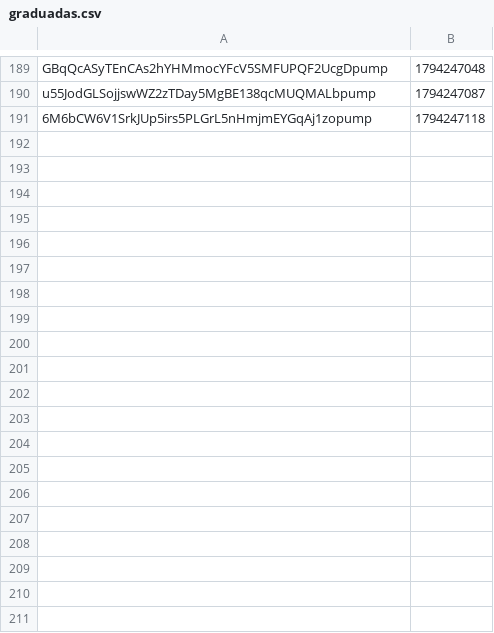
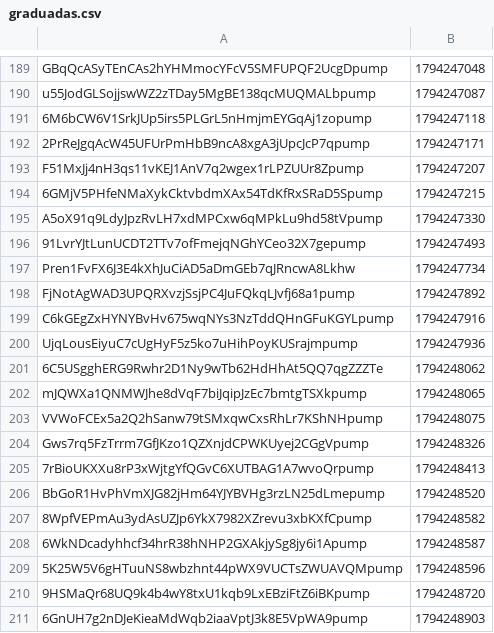
Before and after one commit to organelito23/arturocasas, a CSV file: graduadas.csv, drawn as a sheet; only a part is shown, gaps mark what is left out; the diff names each change by its address in the sheet, - before the commit and + after, or states it on an @@ line.

```diff
--- a/graduadas.csv
+++ b/graduadas.csv
+row 192: 2PrReJgqAcW45UFUrPmHbB9ncA8xgA3jUpcJcP7qpump | 1794247171
+row 193: F51MxJj4nH3qs11vKEJ1AnV7q2wgex1rLPZUUr8Zpump | 1794247207
+row 194: 6GMjV5PHfeNMaXykCktvbdmXAx54TdKfRxSRaD5Spump | 1794247215
+row 195: A5oX91q9LdyJpzRvLH7xdMPCxw6qMPkLu9hd58tVpump | 1794247330
+row 196: 91LvrYJtLunUCDT2TTv7ofFmejqNGhYCeo32X7gepump | 1794247493
+row 197: Pren1FvFX6J3E4kXhJuCiAD5aDmGEb7qJRncwA8Lkhw | 1794247734
+row 198: FjNotAgWAD3UPQRXvzjSsjPC4JuFQkqLJvfj68a1pump | 1794247892
+row 199: C6kGEgZxHYNYBvHv675wqNYs3NzTddQHnGFuKGYLpump | 1794247916
+row 200: UjqLousEiyuC7cUgHyF5z5ko7uHihPoyKUSrajmpump | 1794247936
+row 201: 6C5USgghERG9Rwhr2D1Ny9wTb62HdHhAt5QQ7qgZZZTe | 1794248062
+row 202: mJQWXa1QNMWJhe8dVqF7biJqipJzEc7bmtgTSXkpump | 1794248065
+row 203: VVWoFCEx5a2Q2hSanw79tSMxqwCxsRhLr7KShNHpump | 1794248075
+row 204: Gws7rq5FzTrrm7GfJKzo1QZXnjdCPWKUyej2CGgVpump | 1794248326
+row 205: 7rBioUKXXu8rP3xWjtgYfQGvC6XUTBAG1A7wvoQrpump | 1794248413
+row 206: BbGoR1HvPhVmXJG82jHm64YJYBVHg3rzLN25dLmepump | 1794248520
+row 207: 8WpfVEPmAu3ydAsUZJp6YkX7982XZrevu3xbKXfCpump | 1794248582
+row 208: 6WkNDcadyhhcf34hrR38hNHP2GXAkjySg8jy6i1Apump | 1794248587
+row 209: 5K25W5V6gHTuuNS8wbzhnt44pWX9VUCTsZWUAVQMpump | 1794248596
+row 210: 9HSMaQr68UQ9k4b4wY8txU1kqb9LxEBziFtZ6iBKpump | 1794248720
+row 211: 6GnUH7g2nDJeKieaMdWqb2iaaVptJ3k8E5VpWA9pump | 1794248903
```
Also changed, not shown: 1 other file.
